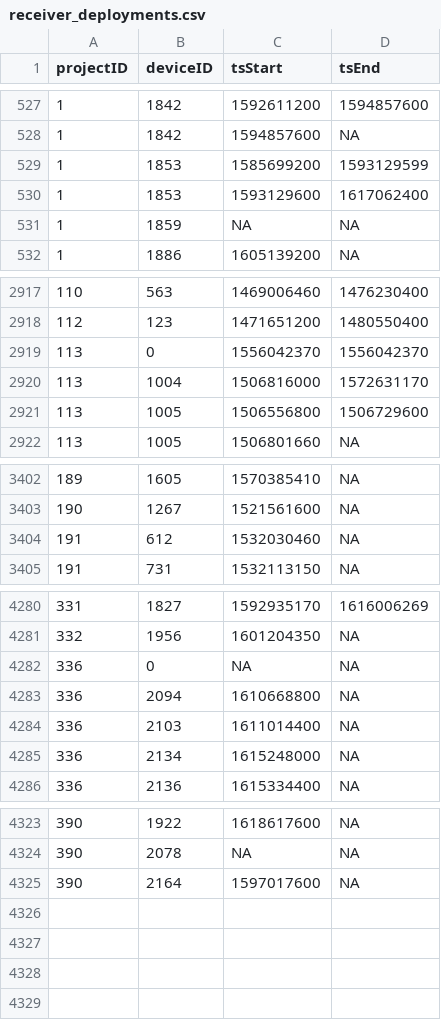
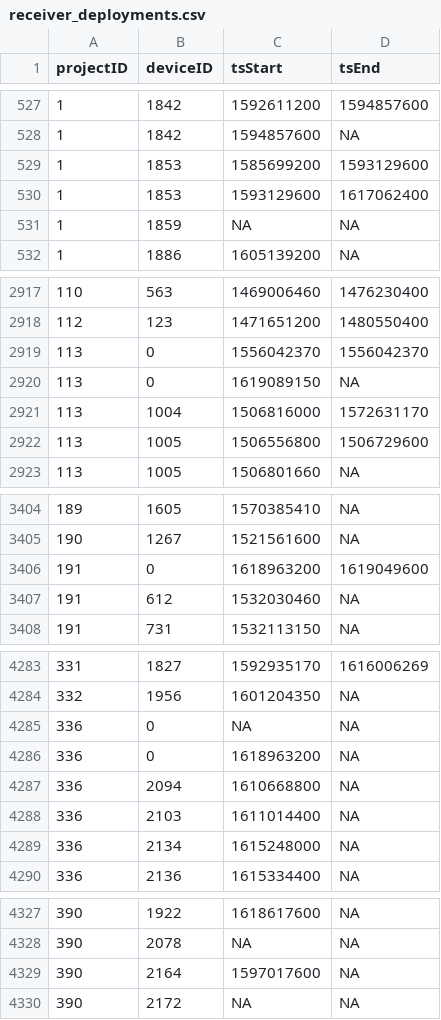
Before and after one commit to jbrzusto/motus-metadata-history, a CSV file: receiver_deployments.csv, drawn as a sheet; only a part is shown, gaps mark what is left out; the diff covers the shown part only.

```diff
--- a/receiver_deployments.csv
+++ b/receiver_deployments.csv
@@ -528,3 +528,3 @@
 1,1842,1594857600,NA
-1,1853,1585699200,1593129599
+1,1853,1585699200,1593129600
 1,1853,1593129600,1617062400
@@ -2919,2 +2919,3 @@
 113,0,1556042370,1556042370
+113,0,1619089150,NA
 113,1004,1506816000,1572631170
@@ -3403,2 +3405,3 @@
 190,1267,1521561600,NA
+191,0,1618963200,1619049600
 191,612,1532030460,NA
@@ -4282,2 +4285,3 @@
 336,0,NA,NA
+336,0,1618963200,NA
 336,2094,1610668800,NA
@@ -4325 +4329,2 @@
 390,2164,1597017600,NA
+390,2172,NA,NA
```
Also changed, not shown: 3 added rows, 2 removed rows and 2 edited cells elsewhere in this file, 2 other files.
